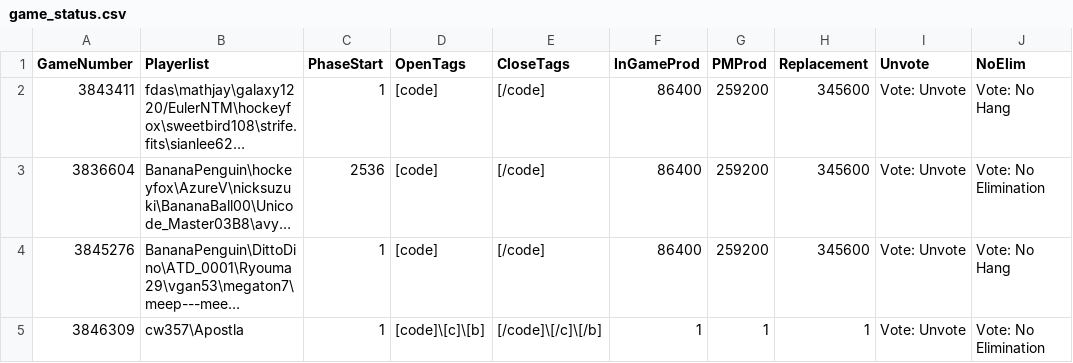
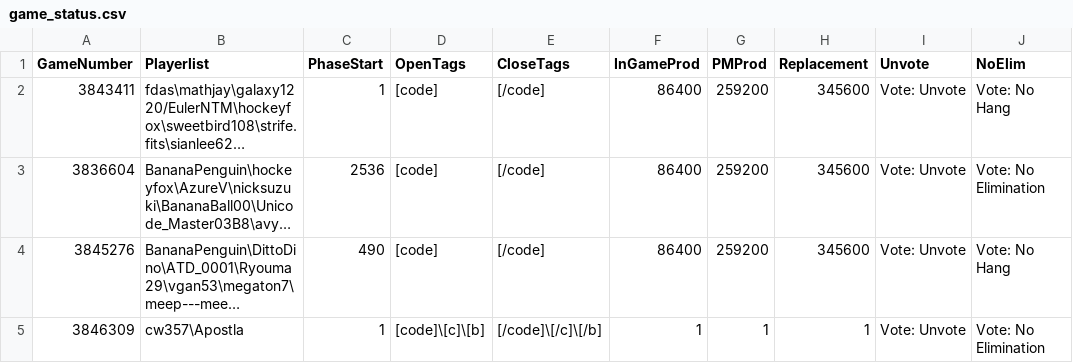
Before and after one commit to aops-mafia-tools/aops-mafia-tools.github.io, a CSV file: game_status.csv, drawn as a sheet; long unchanged cells end in …; the diff names each change by its address in the sheet, - before the commit and + after, or states it on an @@ line.

Commit message:
3845276 n1.1

```diff
--- a/game_status.csv
+++ b/game_status.csv
-C4 (PhaseStart): 1
+C4 (PhaseStart): 490
```
